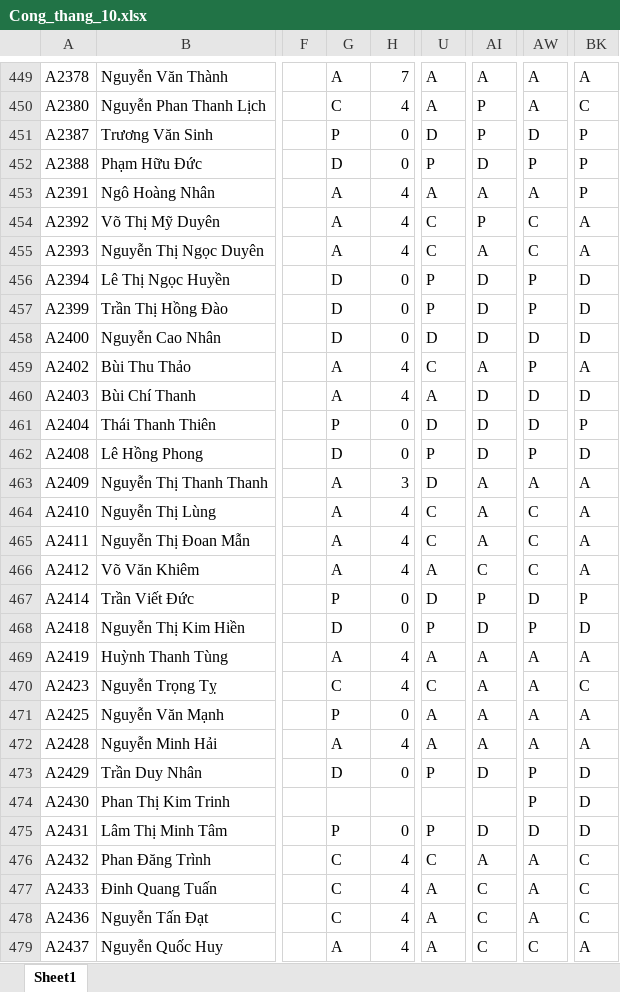
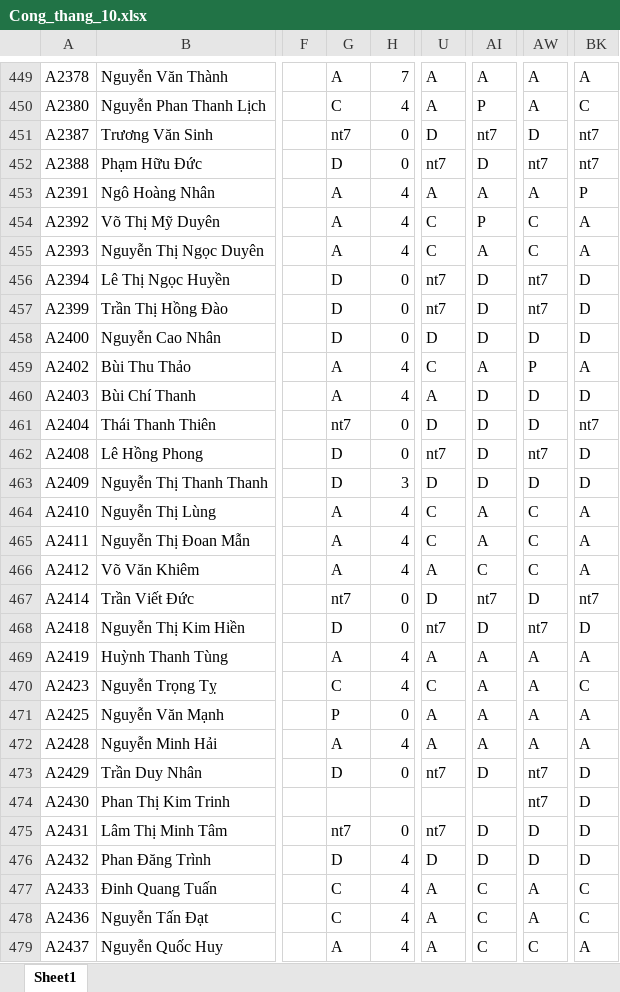
Before and after one commit to Skymanking/cham-cong-source, an Excel workbook: convert/Cong_thang_10.xlsx, sheet Sheet1, drawn as a sheet; only a part is shown, gaps mark what is left out; values as stored, in another font and other column widths than the file's, no borders; the diff covers the shown part only; the diff names each change by its address in the sheet, - before the commit and + after, or states it on an @@ line.

```diff
--- a/convert/Cong_thang_10.xlsx (sheet Sheet1)
+++ b/convert/Cong_thang_10.xlsx (sheet Sheet1)
-G451: P
+G451: nt7
-AI451: P
+AI451: nt7
-BK451:BK452: P
+BK451:BK452: nt7
-U452: P
+U452: nt7
-AW452: P
+AW452: nt7
-U456:U457: P
+U456:U457: nt7
-AW456:AW457: P
+AW456:AW457: nt7
-G461: P
+G461: nt7
-BK461: P
+BK461: nt7
-U462: P
+U462: nt7
-AW462: P
+AW462: nt7
-G463: A
+G463: D
-AI463: A
+AI463: D
-AW463: A
+AW463: D
-BK463: A
+BK463: D
-G467: P
+G467: nt7
-AI467: P
+AI467: nt7
-BK467: P
+BK467: nt7
-U468: P
+U468: nt7
-AW468: P
+AW468: nt7
-U473: P
+U473: nt7
-AW473:AW474: P
+AW473:AW474: nt7
-G475: P
+G475: nt7
-U475: P
+U475: nt7
-G476: C
+G476: D
-U476: C
+U476: D
-AI476: A
+AI476: D
-AW476: A
+AW476: D
-BK476: C
+BK476: D
```
Also changed, not shown: 286 edited cells elsewhere in this sheet, convert/Bao cao vi pham.xlsx, convert/baocao.xlsx, 7 other files.
